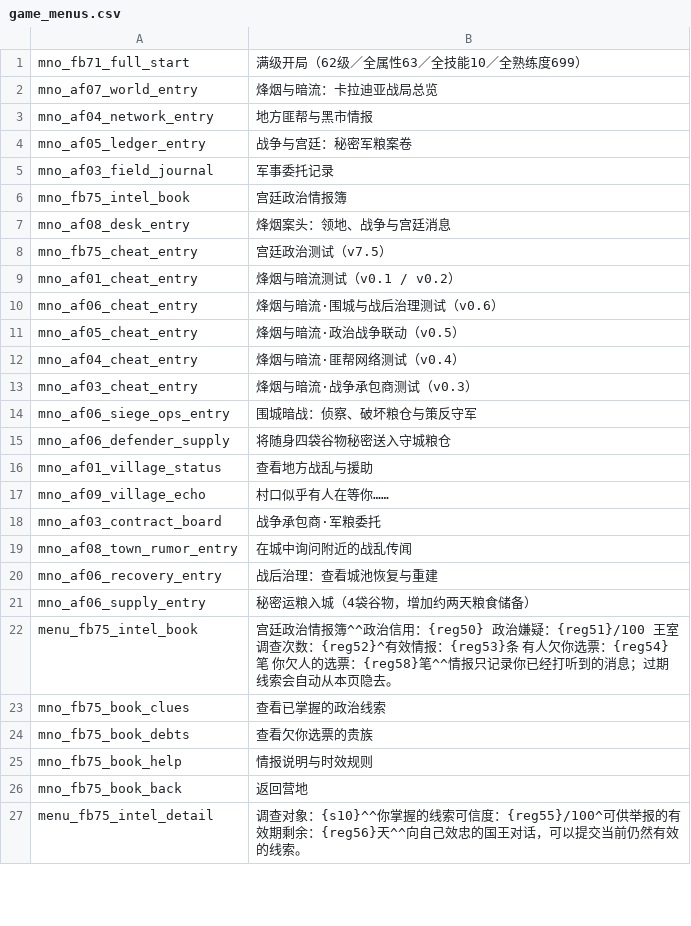
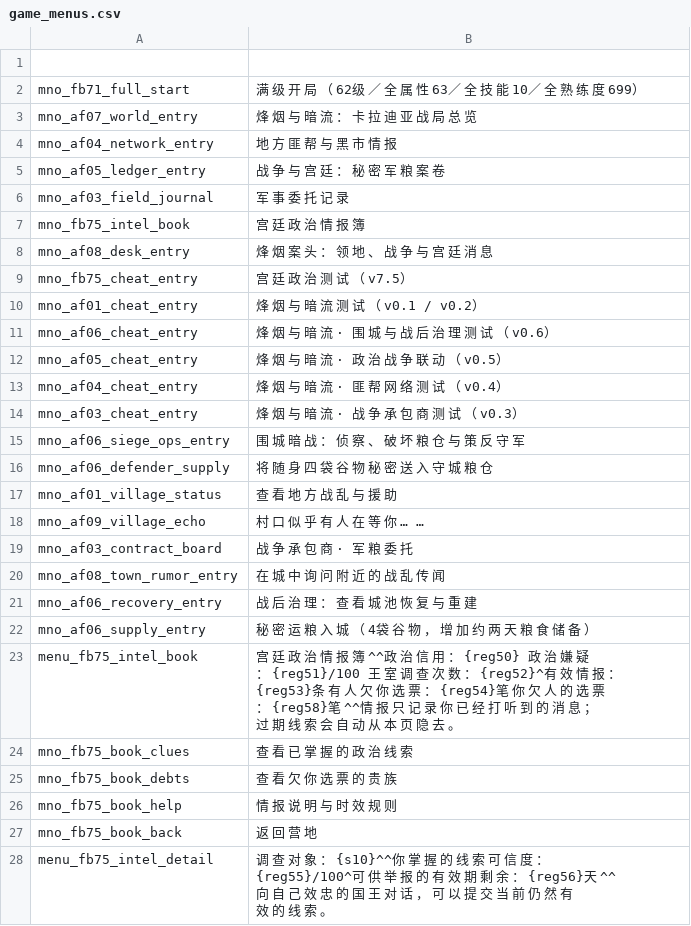
Before and after one commit to Augdgasjkh354-lang/ok, a CSV file: localization/cn_s/game_menus.csv, drawn as a sheet; only a part is shown; the diff covers the shown part only.

```diff
--- a/localization/cn_s/game_menus.csv
+++ b/localization/cn_s/game_menus.csv
@@ -1,27 +1,28 @@
-mno_fb71_full_start|满级开局（62级／全属性63／全技能10／全熟练度699）
-mno_af07_world_entry|烽烟与暗流：卡拉迪亚战局总览
-mno_af04_network_entry|地方匪帮与黑市情报
-mno_af05_ledger_entry|战争与宫廷：秘密军粮案卷
-mno_af03_field_journal|军事委托记录
-mno_fb75_intel_book|宫廷政治情报簿
-mno_af08_desk_entry|烽烟案头：领地、战争与宫廷消息
-mno_fb75_cheat_entry|宫廷政治测试（v7.5）
-mno_af01_cheat_entry|烽烟与暗流测试（v0.1 / v0.2）
-mno_af06_cheat_entry|烽烟与暗流·围城与战后治理测试（v0.6）
-mno_af05_cheat_entry|烽烟与暗流·政治战争联动（v0.5）
-mno_af04_cheat_entry|烽烟与暗流·匪帮网络测试（v0.4）
-mno_af03_cheat_entry|烽烟与暗流·战争承包商测试（v0.3）
-mno_af06_siege_ops_entry|围城暗战：侦察、破坏粮仓与策反守军
-mno_af06_defender_supply|将随身四袋谷物秘密送入守城粮仓
-mno_af01_village_status|查看地方战乱与援助
-mno_af09_village_echo|村口似乎有人在等你……
-mno_af03_contract_board|战争承包商·军粮委托
-mno_af08_town_rumor_entry|在城中询问附近的战乱传闻
-mno_af06_recovery_entry|战后治理：查看城池恢复与重建
-mno_af06_supply_entry|秘密运粮入城（4袋谷物，增加约两天粮食储备）
-menu_fb75_intel_book|宫廷政治情报簿^^政治信用：{reg50}    政治嫌疑：{reg51}/100    王室调查次数：{reg52}^有效情报：{reg53}条    有人欠你选票：{reg54}笔    你欠人的选票：{reg58}笔^^情报只记录你已经打听到的消息；过期线索会自动从本页隐去。
-mno_fb75_book_clues|查看已掌握的政治线索
-mno_fb75_book_debts|查看欠你选票的贵族
-mno_fb75_book_help|情报说明与时效规则
-mno_fb75_book_back|返回营地
-menu_fb75_intel_detail|调查对象：{s10}^^你掌握的线索可信度：{reg55}/100^可供举报的有效期剩余：{reg56}天^^向自己效忠的国王对话，可以提交当前仍然有效的线索。
+
+mno_fb71_full_start|满 级 开 局 （ 62级 ／ 全 属 性 63／ 全 技 能 10／ 全 熟 练 度 699）
+mno_af07_world_entry|烽 烟 与 暗 流 ： 卡 拉 迪 亚 战 局 总 览
+mno_af04_network_entry|地 方 匪 帮 与 黑 市 情 报
+mno_af05_ledger_entry|战 争 与 宫 廷 ： 秘 密 军 粮 案 卷
+mno_af03_field_journal|军 事 委 托 记 录
+mno_fb75_intel_book|宫 廷 政 治 情 报 簿
+mno_af08_desk_entry|烽 烟 案 头 ： 领 地 、 战 争 与 宫 廷 消 息
+mno_fb75_cheat_entry|宫 廷 政 治 测 试 （ v7.5）
+mno_af01_cheat_entry|烽 烟 与 暗 流 测 试 （ v0.1 / v0.2）
+mno_af06_cheat_entry|烽 烟 与 暗 流 · 围 城 与 战 后 治 理 测 试 （ v0.6）
+mno_af05_cheat_entry|烽 烟 与 暗 流 · 政 治 战 争 联 动 （ v0.5）
+mno_af04_cheat_entry|烽 烟 与 暗 流 · 匪 帮 网 络 测 试 （ v0.4）
+mno_af03_cheat_entry|烽 烟 与 暗 流 · 战 争 承 包 商 测 试 （ v0.3）
+mno_af06_siege_ops_entry|围 城 暗 战 ： 侦 察 、 破 坏 粮 仓 与 策 反 守 军
+mno_af06_defender_supply|将 随 身 四 袋 谷 物 秘 密 送 入 守 城 粮 仓
+mno_af01_village_status|查 看 地 方 战 乱 与 援 助
+mno_af09_village_echo|村 口 似 乎 有 人 在 等 你 … …
+mno_af03_contract_board|战 争 承 包 商 · 军 粮 委 托
+mno_af08_town_rumor_entry|在 城 中 询 问 附 近 的 战 乱 传 闻
+mno_af06_recovery_entry|战 后 治 理 ： 查 看 城 池 恢 复 与 重 建
+mno_af06_supply_entry|秘 密 运 粮 入 城 （ 4袋 谷 物 ， 增 加 约 两 天 粮 食 储 备 ）
+menu_fb75_intel_book|宫 廷 政 治 情 报 簿 ^^政 治 信 用 ： {reg50}    政 治 嫌 疑 ： {reg51}/100    王 室 调 查 次 数 ： {reg52}^有 效 情 报 ： {reg53}条    有 人 欠 你 选 票 ： {reg54}笔    你 欠 人 的 选 票 ： {reg58}笔 ^^情 报 只 记 录 你 已 经 打 听 到 的 消 息 ； 过 期 线 索 会 自 动 从 本 页 隐 去 。
+mno_fb75_book_clues|查 看 已 掌 握 的 政 治 线 索
+mno_fb75_book_debts|查 看 欠 你 选 票 的 贵 族
+mno_fb75_book_help|情 报 说 明 与 时 效 规 则
+mno_fb75_book_back|返 回 营 地
+menu_fb75_intel_detail|调 查 对 象 ： {s10}^^你 掌 握 的 线 索 可 信 度 ： {reg55}/100^可 供 举 报 的 有 效 期 剩 余 ： {reg56}天 ^^向 自 己 效 忠 的 国 王 对 话 ， 可 以 提 交 当 前 仍 然 有 效 的 线 索 。
```
Also changed, not shown: 110 edited cells elsewhere in this file, localization/cn_s/quick_strings.csv, localization/cn_s/troops.csv, 13 other files.
